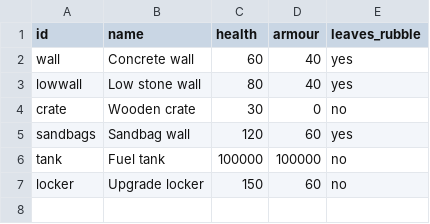
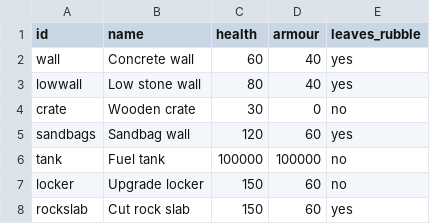
Before and after one commit to MP10894/Warehouse-7, a CSV file: data/materials.csv, drawn as a sheet; the diff names each change by its address in the sheet, - before the commit and + after, or states it on an @@ line.

```diff
--- a/data/materials.csv
+++ b/data/materials.csv
+row 8: rockslab | Cut rock slab | 150 | 60 | yes
```
Also changed, not shown: 30 other files.
